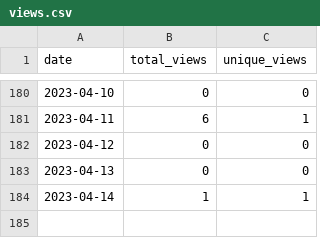
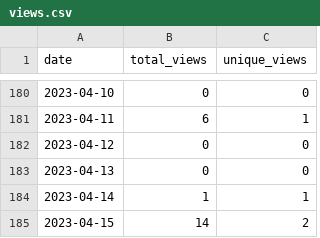
Before and after one commit to merrymitch/COMP3350, a CSV file: .traffic/views.csv, drawn as a sheet; only a part is shown, gaps mark what is left out.

Commit message:
Updating repository traffic

```diff
--- a/.traffic/views.csv
+++ b/.traffic/views.csv
@@ -184 +184,2 @@ date,total_views,unique_views
 2023-04-14,1,1
+2023-04-15,14,2
```
Also changed, not shown: .traffic/clones.csv, 3 other files.
